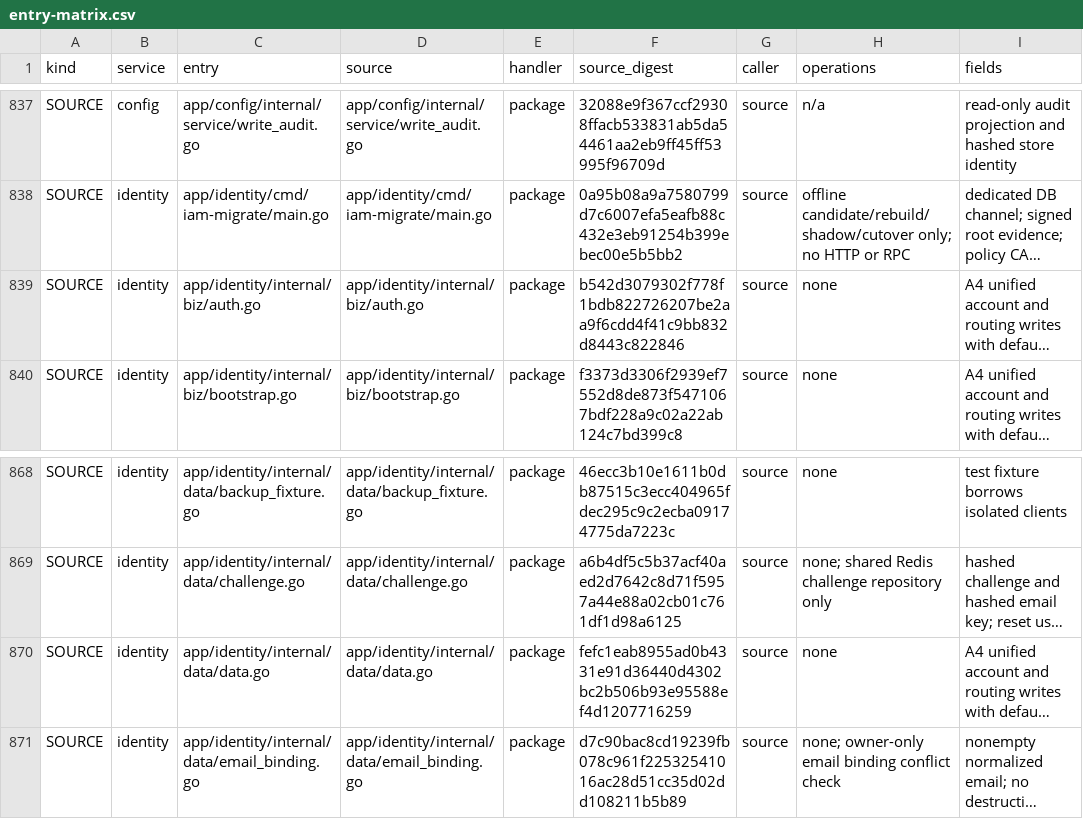
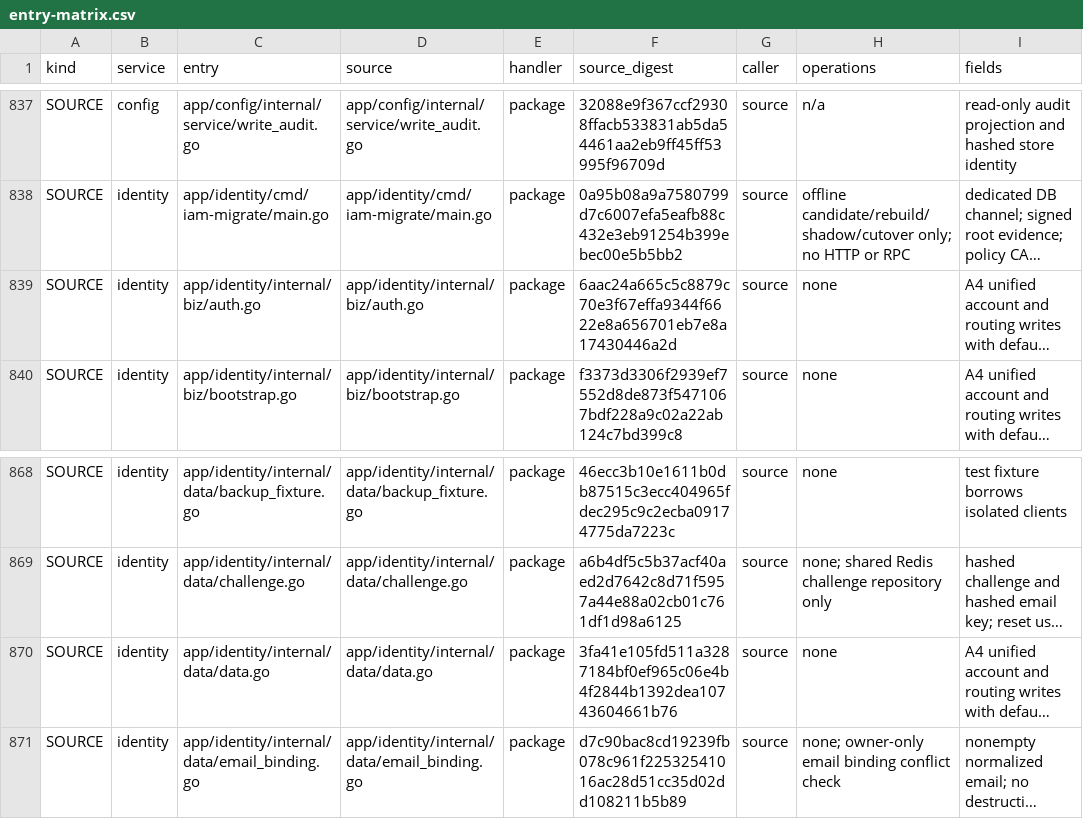
Before and after one commit to mengbin92/micro-one-api, a CSV file: docs/design/rbac/entry-matrix.csv, drawn as a sheet; only a part is shown, gaps mark what is left out; long unchanged cells end in …; the diff names each change by its address in the sheet, - before the commit and + after, or states it on an @@ line.

Commit message:
fix(identity): preserve quota receipts across key limit changes
Replaying a settlement after changing quota mode could consume a key twice. Record the original outcome for both modes and keep mutable identity records private to their owner.

```diff
--- a/docs/design/rbac/entry-matrix.csv
+++ b/docs/design/rbac/entry-matrix.csv
-F839 (source_digest): b542d3079302f778f1bdb822726207be2aa9f6cdd4f41c9bb832d8443c822846
+F839 (source_digest): 6aac24a665c5c8879c70e3f67effa9344f6622e8a656701eb7e8a17430446a2d
-F870 (source_digest): fefc1eab8955ad0b4331e91d36440d4302bc2b506b93e95588ef4d1207716259
+F870 (source_digest): 3fa41e105fd511a3287184bf0ef965c06e4b4f2844b1392dea10743604661b76
```
Also changed, not shown: 5 other files.
